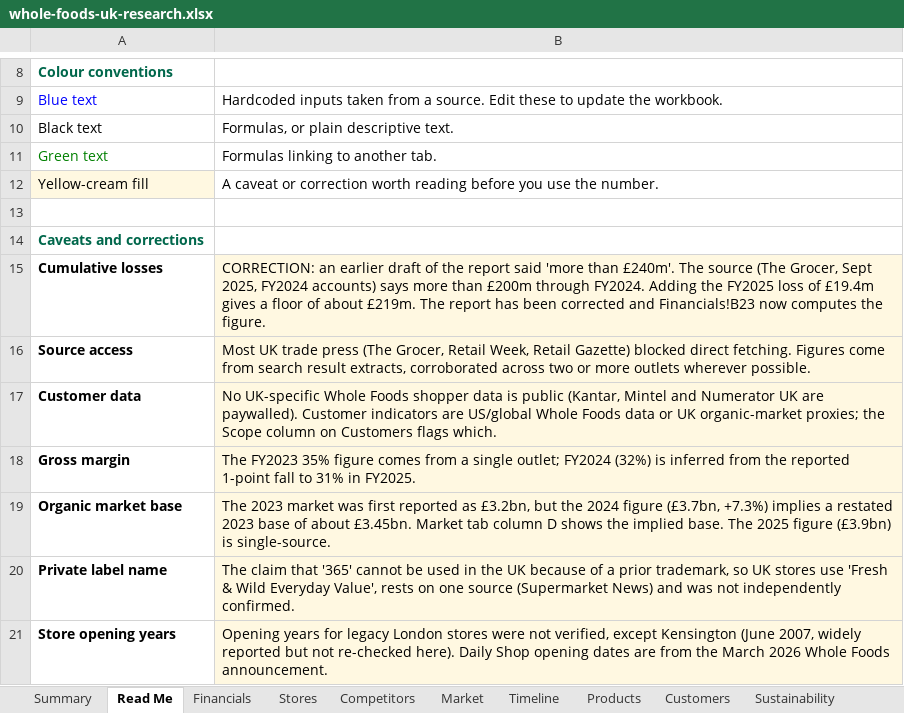
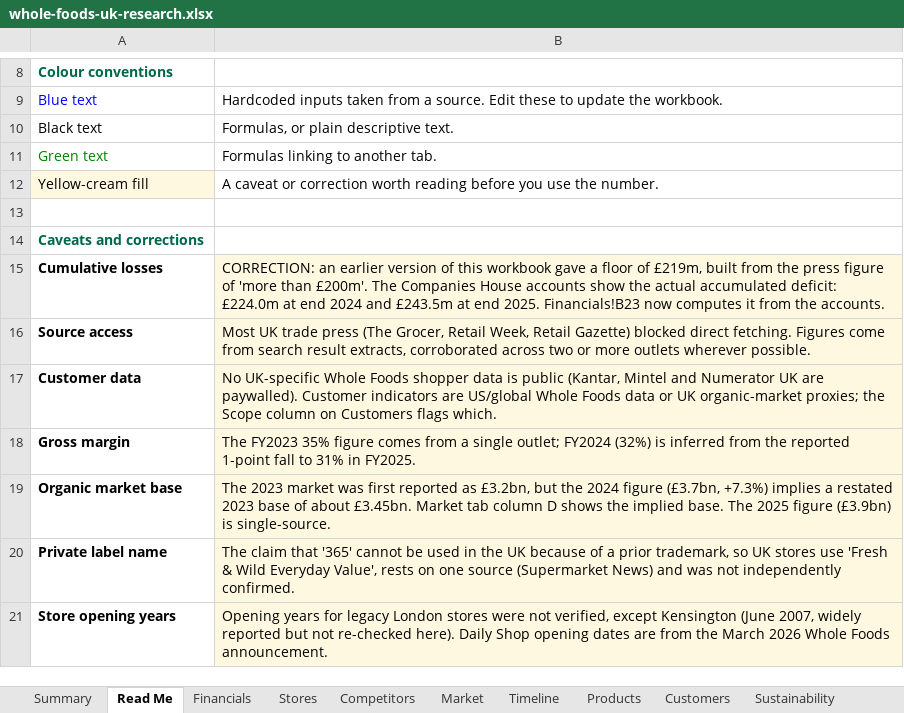
Before and after one commit to louisnto-cloud/my-first-project, an Excel workbook: whole-foods-uk-research.xlsx, sheet Read Me, drawn as a sheet; only a part is shown, gaps mark what is left out; values as stored, in another font and other column widths than the file's, no borders; the diff names each change by its address in the sheet, - before the commit and + after, or states it on an @@ line.

```diff
--- a/whole-foods-uk-research.xlsx (sheet Read Me)
+++ b/whole-foods-uk-research.xlsx (sheet Read Me)
-B15: …an earlier draft of the report said 'more than £240m'. The source (The Grocer, Sept 2025, FY2024 accounts) says more than £200m through FY2024. Adding the FY2025 loss of £19.4m gives a floor of about £219m. The report has been corrected and Financials!B23 now computes the figure.
+B15: …an earlier version of this workbook gave a floor of £219m, built from the press figure of 'more than £200m'. The Companies House accounts show the actual accumulated deficit: £224.0m at end 2024 and £243.5m at end 2025. Financials!B23 now computes it from the accounts.
```
Also changed, not shown: sheet Financials, sheet Summary, 1 other file.
